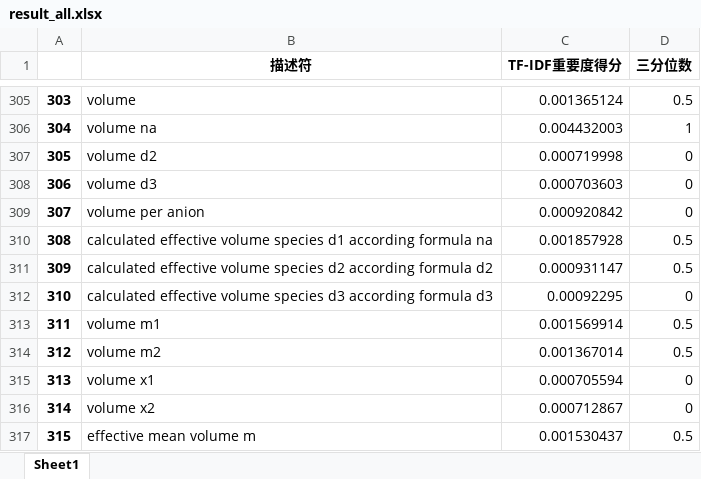
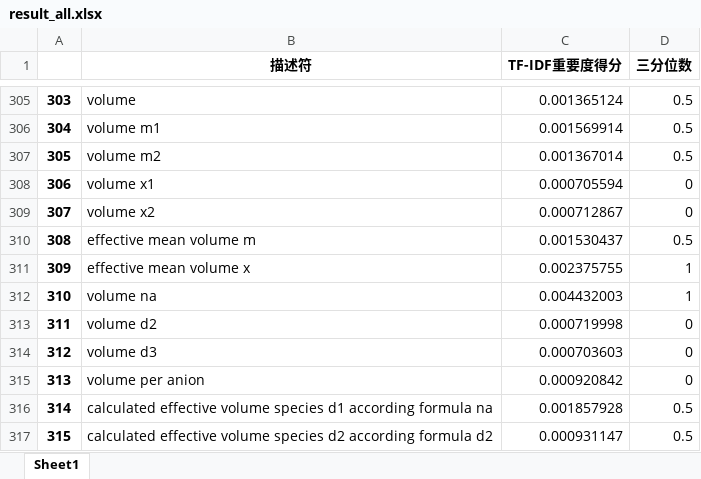
Before and after one commit to song17122328/PythonSever, an Excel workbook: data/TF-IDF/result_all.xlsx, sheet Sheet1, drawn as a sheet; only a part is shown, gaps mark what is left out; values as stored, in another font and other column widths than the file's, no borders; the diff covers the shown part only; the diff names each change by its address in the sheet, - before the commit and + after, or states it on an @@ line.

```diff
--- a/data/TF-IDF/result_all.xlsx (sheet Sheet1)
+++ b/data/TF-IDF/result_all.xlsx (sheet Sheet1)
-B306 (描述符): volume na
+B306 (描述符): volume m1
-C306 (TF-IDF重要度得分): 0.004432003
+C306 (TF-IDF重要度得分): 0.001569914
-D306 (三分位数): 1
+D306 (三分位数): 0.5
-B307 (描述符): volume d2
+B307 (描述符): volume m2
-C307 (TF-IDF重要度得分): 0.000719998
+C307 (TF-IDF重要度得分): 0.001367014
-D307 (三分位数): 0
+D307 (三分位数): 0.5
-B308 (描述符): volume d3
+B308 (描述符): volume x1
-C308 (TF-IDF重要度得分): 0.000703603
+C308 (TF-IDF重要度得分): 0.000705594
-B309 (描述符): volume per anion
+B309 (描述符): volume x2
-C309 (TF-IDF重要度得分): 0.000920842
+C309 (TF-IDF重要度得分): 0.000712867
-B310 (描述符): calculated effective volume species d1 according formula na
+B310 (描述符): effective mean volume m
-C310 (TF-IDF重要度得分): 0.001857928
+C310 (TF-IDF重要度得分): 0.001530437
-B311 (描述符): calculated effective volume species d2 according formula d2
+B311 (描述符): effective mean volume x
-C311 (TF-IDF重要度得分): 0.000931147
+C311 (TF-IDF重要度得分): 0.002375755
-D311 (三分位数): 0.5
+D311 (三分位数): 1
-B312 (描述符): calculated effective volume species d3 according formula d3
+B312 (描述符): volume na
-C312 (TF-IDF重要度得分): 0.00092295
+C312 (TF-IDF重要度得分): 0.004432003
-D312 (三分位数): 0
+D312 (三分位数): 1
-B313 (描述符): volume m1
+B313 (描述符): volume d2
-C313 (TF-IDF重要度得分): 0.001569914
+C313 (TF-IDF重要度得分): 0.000719998
-D313:D314 (三分位数): 0.5
+D313:D314 (三分位数): 0
-B314 (描述符): volume m2
+B314 (描述符): volume d3
-C314 (TF-IDF重要度得分): 0.001367014
+C314 (TF-IDF重要度得分): 0.000703603
-B315 (描述符): volume x1
+B315 (描述符): volume per anion
-C315 (TF-IDF重要度得分): 0.000705594
+C315 (TF-IDF重要度得分): 0.000920842
-B316 (描述符): volume x2
+B316 (描述符): calculated effective volume species d1 according formula na
-C316 (TF-IDF重要度得分): 0.000712867
+C316 (TF-IDF重要度得分): 0.001857928
-D316 (三分位数): 0
+D316 (三分位数): 0.5
-B317 (描述符): effective mean volume m
+B317 (描述符): calculated effective volume species d2 according formula d2
-C317 (TF-IDF重要度得分): 0.001530437
+C317 (TF-IDF重要度得分): 0.000931147
```
Also changed, not shown: 502 edited cells elsewhere in this sheet, data/TF-IDF/result_score.xlsx, data/描述符树文件.xlsx, 3 other files.
